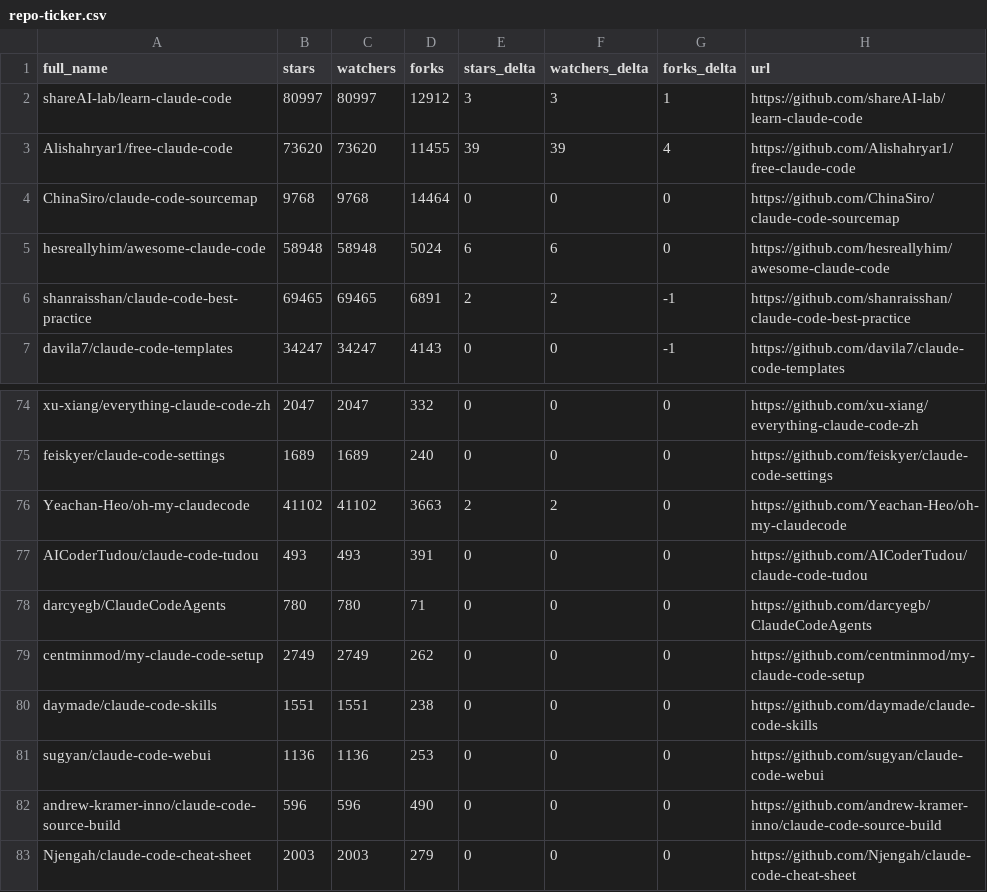
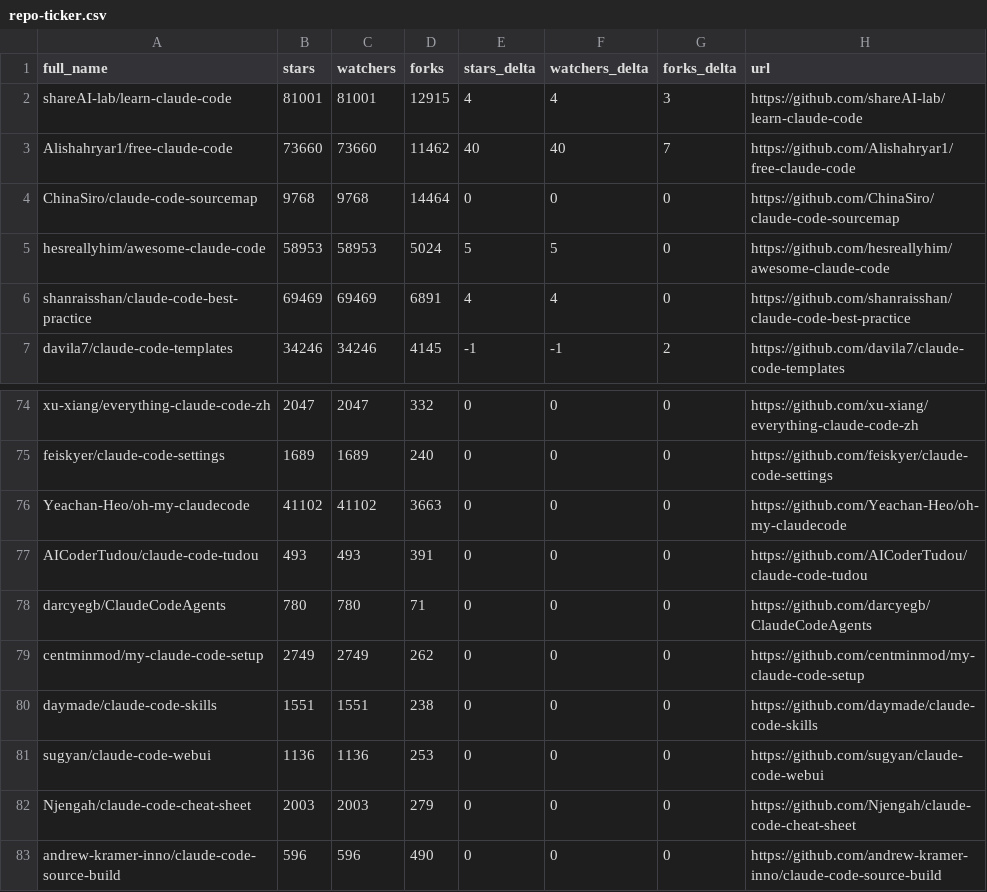
Before and after one commit to abgulati/awesome-claude-code, a CSV file: data/repo-ticker.csv, drawn as a sheet; only a part is shown, gaps mark what is left out; the diff covers the shown part only.

```diff
--- a/data/repo-ticker.csv
+++ b/data/repo-ticker.csv
@@ -1,7 +1,7 @@
 full_name,stars,watchers,forks,stars_delta,watchers_delta,forks_delta,url
-shareAI-lab/learn-claude-code,80997,80997,12912,3,3,1,https://github.com/shareAI-lab/learn-claude-code
-Alishahryar1/free-claude-code,73620,73620,11455,39,39,4,https://github.com/Alishahryar1/free-claude-code
+shareAI-lab/learn-claude-code,81001,81001,12915,4,4,3,https://github.com/shareAI-lab/learn-claude-code
+Alishahryar1/free-claude-code,73660,73660,11462,40,40,7,https://github.com/Alishahryar1/free-claude-code
 ChinaSiro/claude-code-sourcemap,9768,9768,14464,0,0,0,https://github.com/ChinaSiro/claude-code-sourcemap
-hesreallyhim/awesome-claude-code,58948,58948,5024,6,6,0,https://github.com/hesreallyhim/awesome-claude-code
-shanraisshan/claude-code-best-practice,69465,69465,6891,2,2,-1,https://github.com/shanraisshan/claude-code-best-practice
-davila7/claude-code-templates,34247,34247,4143,0,0,-1,https://github.com/davila7/claude-code-templates
+hesreallyhim/awesome-claude-code,58953,58953,5024,5,5,0,https://github.com/hesreallyhim/awesome-claude-code
+shanraisshan/claude-code-best-practice,69469,69469,6891,4,4,0,https://github.com/shanraisshan/claude-code-best-practice
+davila7/claude-code-templates,34246,34246,4145,-1,-1,2,https://github.com/davila7/claude-code-templates
@@ -75,3 +75,3 @@ xu-xiang/everything-claude-code-zh,2047,2047,332,0,0,0,https://github.com/xu-xia
 feiskyer/claude-code-settings,1689,1689,240,0,0,0,https://github.com/feiskyer/claude-code-settings
-Yeachan-Heo/oh-my-claudecode,41102,41102,3663,2,2,0,https://github.com/Yeachan-Heo/oh-my-claudecode
+Yeachan-Heo/oh-my-claudecode,41102,41102,3663,0,0,0,https://github.com/Yeachan-Heo/oh-my-claudecode
 AICoderTudou/claude-code-tudou,493,493,391,0,0,0,https://github.com/AICoderTudou/claude-code-tudou
@@ -81,3 +81,3 @@ daymade/claude-code-skills,1551,1551,238,0,0,0,https://github.com/daymade/claude
 sugyan/claude-code-webui,1136,1136,253,0,0,0,https://github.com/sugyan/claude-code-webui
+Njengah/claude-code-cheat-sheet,2003,2003,279,0,0,0,https://github.com/Njengah/claude-code-cheat-sheet
 andrew-kramer-inno/claude-code-source-build,596,596,490,0,0,0,https://github.com/andrew-kramer-inno/claude-code-source-build
-Njengah/claude-code-cheat-sheet,2003,2003,279,0,0,0,https://github.com/Njengah/claude-code-cheat-sheet
```
Also changed, not shown: 1 added row, 1 removed row, 4 moved rows and 76 edited cells elsewhere in this file, 4 other files.
